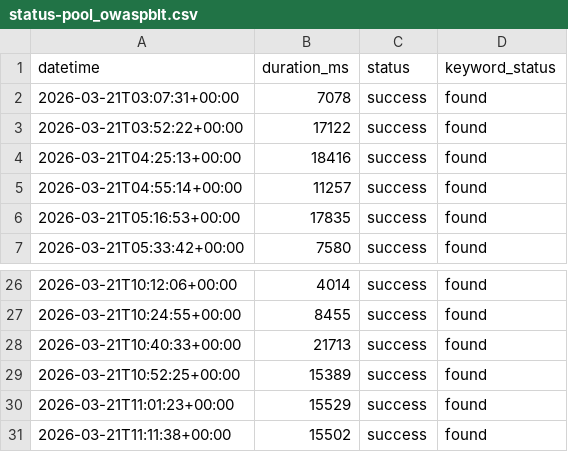
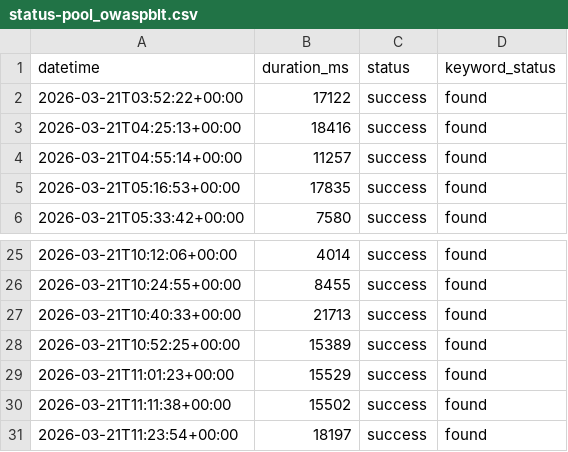
Before and after one commit to OWASP-BLT/BLT-Monitor, a CSV file: data/status-pool_owaspblt.csv, drawn as a sheet; only a part is shown, gaps mark what is left out.

```diff
--- a/data/status-pool_owaspblt.csv
+++ b/data/status-pool_owaspblt.csv
@@ -1,3 +1,2 @@
 datetime,duration_ms,status,keyword_status
-2026-03-21T03:07:31+00:00,7078,success,found
 2026-03-21T03:52:22+00:00,17122,success,found
@@ -31 +30,2 @@ datetime,duration_ms,status,keyword_status
 2026-03-21T11:11:38+00:00,15502,success,found
+2026-03-21T11:23:54+00:00,18197,success,found
```
Also changed, not shown: data/status-api_owaspblt.csv, data/status-byte_owaspblt.csv, 20 other files.
